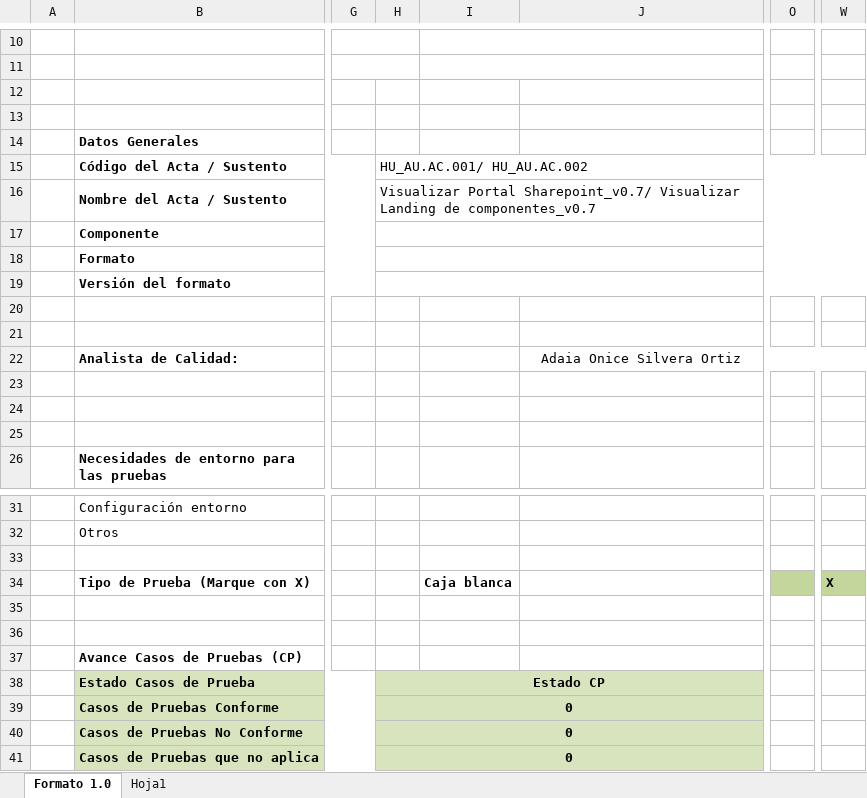
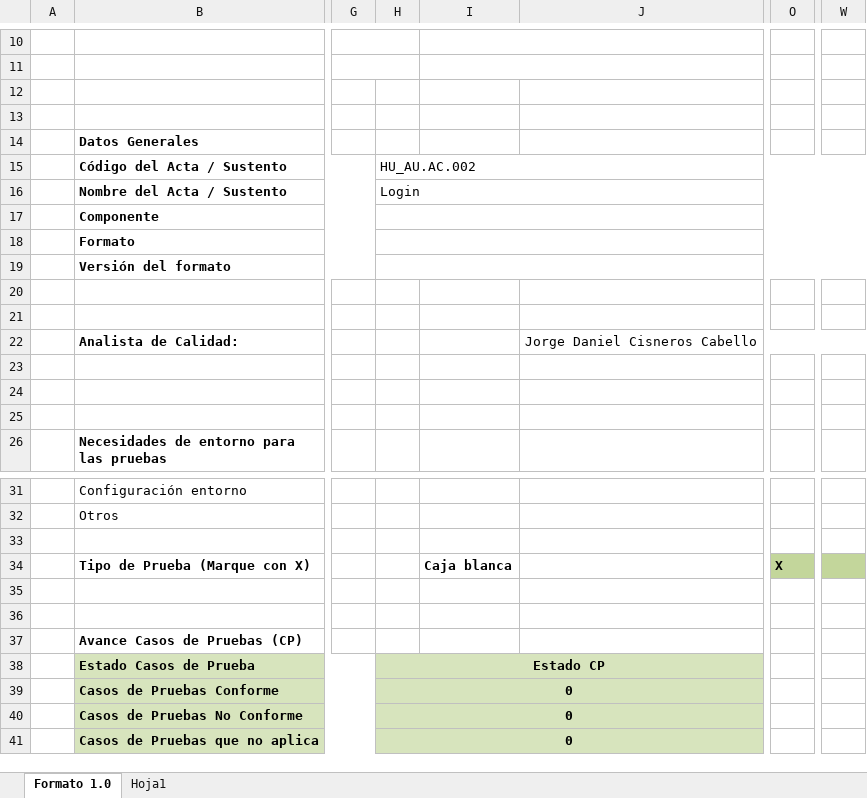
Before and after one commit to TheLastMVK/DocumentoVuce, an Excel workbook: PROYECTO AUTENTICACION/PPS- Autenticaciones 2.0-Pruebas no funcionales.xlsx, sheet Formato 1.0, drawn as a sheet; only a part is shown, gaps mark what is left out; values as stored, in another font and other column widths than the file's, no borders; charts and pictures not drawn; the diff covers the shown part only; the diff names each change by its address in the sheet, - before the commit and + after, or states it on an @@ line.

```diff
--- a/PROYECTO AUTENTICACION/PPS- Autenticaciones 2.0-Pruebas no funcionales.xlsx (sheet Formato 1.0)
+++ b/PROYECTO AUTENTICACION/PPS- Autenticaciones 2.0-Pruebas no funcionales.xlsx (sheet Formato 1.0)
-H15: HU_AU.AC.001/ HU_AU.AC.002
+H15: HU_AU.AC.002
-H16: Visualizar Portal Sharepoint_v0.7/ Visualizar Landing de componentes_v0.7
+H16: Login
-J22: Adaia Onice Silvera Ortiz
+J22: Jorge Daniel Cisneros Cabello
-O34: (empty)
+O34: X
-W34: X
+W34: (empty)
```
Also changed, not shown: 26 added rows, 19 removed rows, 11 edited cells and cell formats elsewhere in this sheet, hidden cells, charts or pictures, 53 other files.
